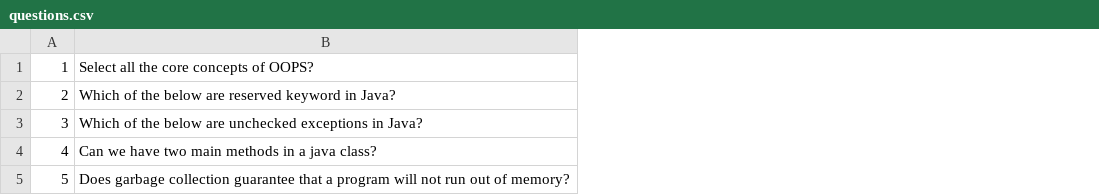
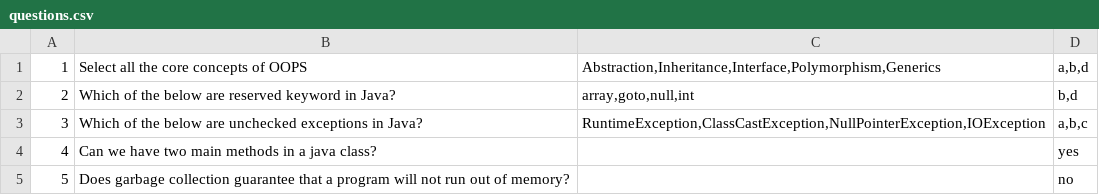
Before and after one commit to m-mikhailov/2023-03-otus-spring-mikhailov, a CSV file: task-2/src/main/resources/questions.csv, drawn as a sheet; the diff names each change by its address in the sheet, - before the commit and + after, or states it on an @@ line.

```diff
--- a/task-2/src/main/resources/questions.csv
+++ b/task-2/src/main/resources/questions.csv
+column C, rows 1-3: Abstraction,Inheritance,Interface,Polymorphism,Generics | array,goto,null,int | RuntimeException,ClassCastException,NullPointerException,IOException
+column D, rows 1-5: a,b,d | b,d | a,b,c | yes | no
-B1: Select all the core concepts of OOPS?
+B1: Select all the core concepts of OOPS
```
Also changed, not shown: 33 other files.
